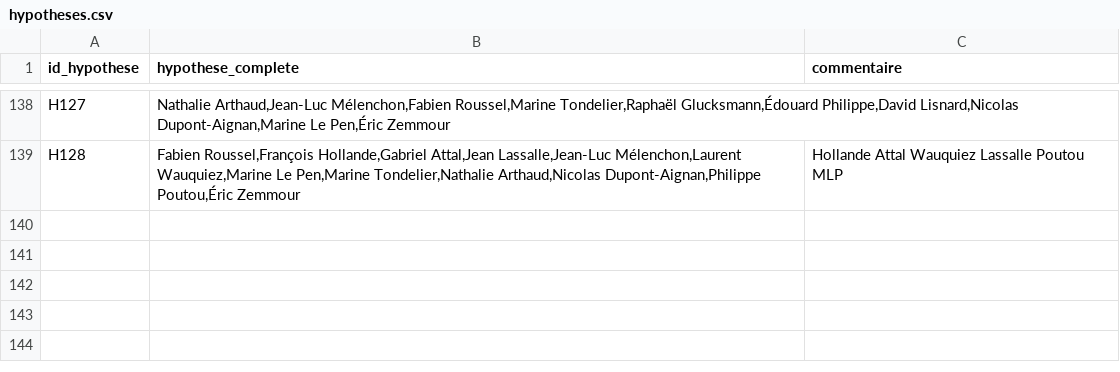
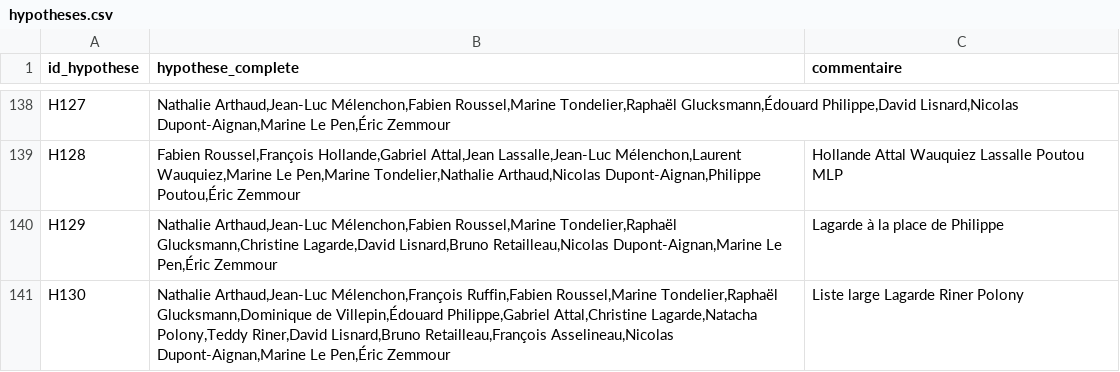
Before and after one commit to EnzoSim/rolling-2027, a CSV file: hypotheses.csv, drawn as a sheet; only a part is shown, gaps mark what is left out.

Commit message:
Cluster17 (Politico) des 9 et 10 novembre 2026 : les deux scénarios avec Christine Lagarde (#114)
Christine Lagarde, François Asselineau et Teddy Riner entrent dans candidats.csv ; Lagarde et Polony sans date d'annonce, aucune n'étant candidate déclarée. H129 : Lagarde à la place de Philippe. H130 : la liste large (Lagarde, Philippe, Attal, Riner, Polony, Ruffin, Villepin, Asselineau). Chiffres relus le 11 novembre sur les graphiques de l'article (E89Es, OGuvI), qui font maintenant 100.

```diff
--- a/hypotheses.csv
+++ b/hypotheses.csv
@@ -139 +139,3 @@ H127,"Nathalie Arthaud,Jean-Luc Mélenchon,Fabien Roussel,Marine Tondelier,Rapha
 H128,"Fabien Roussel,François Hollande,Gabriel Attal,Jean Lassalle,Jean-Luc Mélenchon,Laurent Wauquiez,Marine Le Pen,Marine Tondelier,Nathalie Arthaud,Nicolas Dupont-Aignan,Philippe Poutou,Éric Zemmour",Hollande Attal Wauquiez Lassalle Poutou MLP
+H129,"Nathalie Arthaud,Jean-Luc Mélenchon,Fabien Roussel,Marine Tondelier,Raphaël Glucksmann,Christine Lagarde,David Lisnard,Bruno Retailleau,Nicolas Dupont-Aignan,Marine Le Pen,Éric Zemmour",Lagarde à la place de Philippe
+H130,"Nathalie Arthaud,Jean-Luc Mélenchon,François Ruffin,Fabien Roussel,Marine Tondelier,Raphaël Glucksmann,Dominique de Villepin,Édouard Philippe,Gabriel Attal,Christine Lagarde,Natacha Polony,Teddy Riner,David Lisnard,Bruno Retailleau,François Asselineau,Nicolas Dupont-Aignan,Marine Le Pen,Éric Zemmour",Liste large Lagarde Riner Polony
```
Also changed, not shown: candidats.csv, polls.csv, 2 other files.
